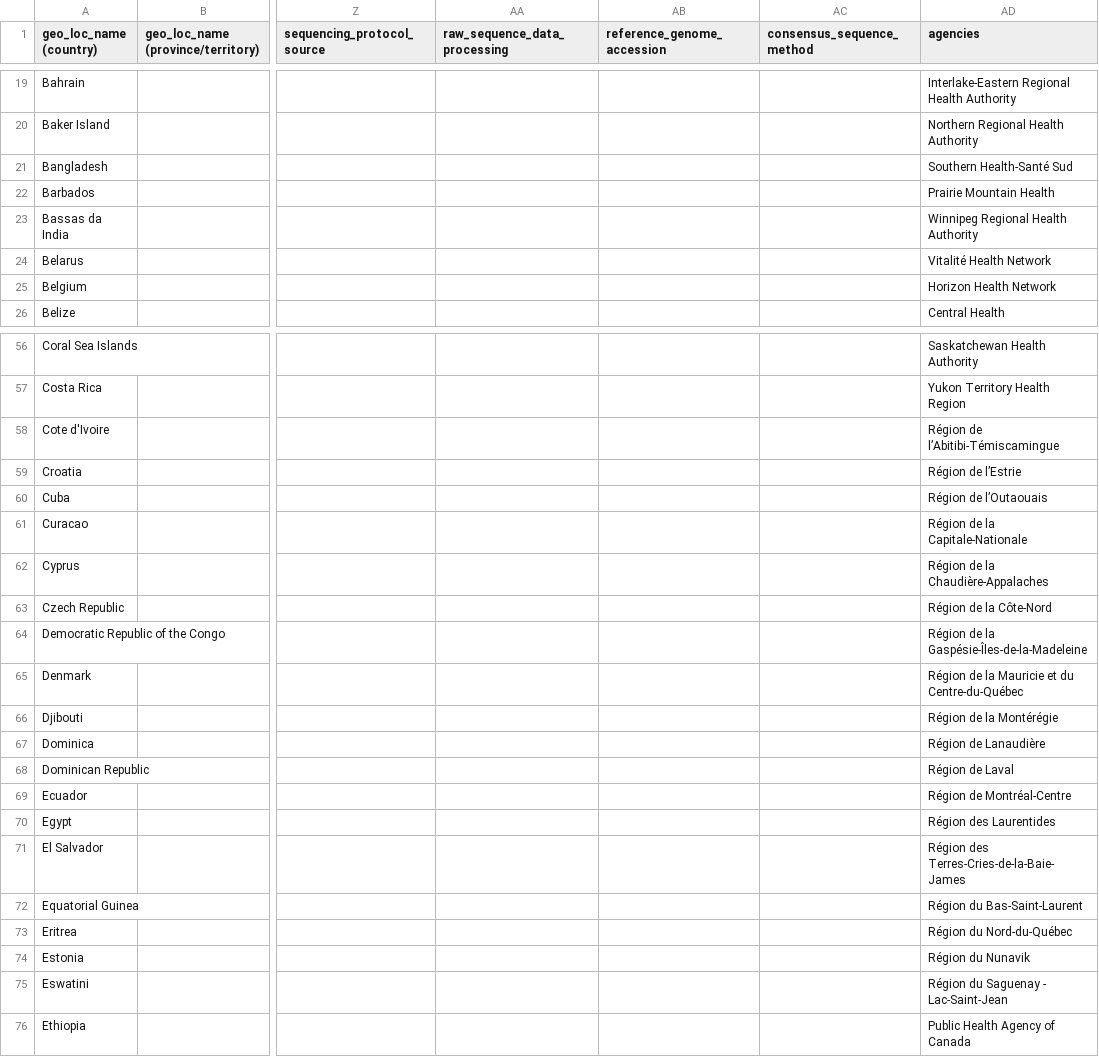
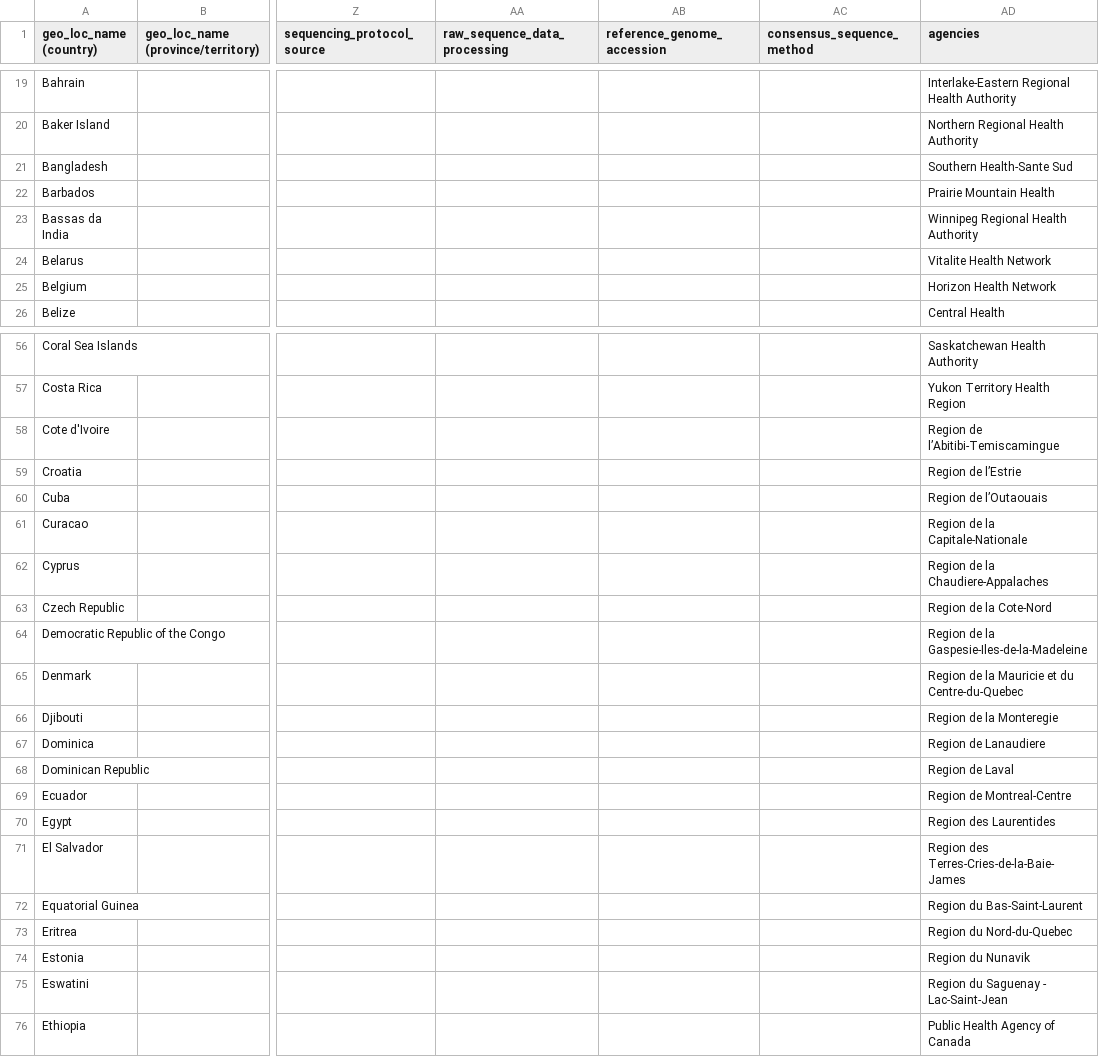
Before and after one commit to cmrn-rhi/DataGen-CanCOGeN, a CSV file: vocab-lists.csv, drawn as a sheet; only a part is shown, gaps mark what is left out; the diff names each change by its address in the sheet, - before the commit and + after, or states it on an @@ line.

Commit message:
update-1-5
Version: 1.5
COVID-19 Vocab Version #39
Date: 2020/06/10

- add category header row.
- removed accents from "agencies" entries in vocab-lists.csv.
- output saves to csv when using 'comma' delimiter and tsv when using 'tab' delimiter.
- removed 'test.csv' file.

```diff
--- a/vocab-lists.csv
+++ b/vocab-lists.csv
-AD21 (agencies): Southern Health-Santé Sud
+AD21 (agencies): Southern Health-Sante Sud
-AD24 (agencies): Vitalité Health Network
+AD24 (agencies): Vitalite Health Network
-AD58 (agencies): Région de l’Abitibi-Témiscamingue
+AD58 (agencies): Region de l’Abitibi-Temiscamingue
-AD59 (agencies): Région de l’Estrie
+AD59 (agencies): Region de l’Estrie
-AD60 (agencies): Région de l’Outaouais
+AD60 (agencies): Region de l’Outaouais
-AD61 (agencies): Région de la Capitale-Nationale
+AD61 (agencies): Region de la Capitale-Nationale
-AD62 (agencies): Région de la Chaudière-Appalaches
+AD62 (agencies): Region de la Chaudiere-Appalaches
-AD63 (agencies): Région de la Côte-Nord
+AD63 (agencies): Region de la Cote-Nord
-AD64 (agencies): Région de la Gaspésie-Îles-de-la-Madeleine
+AD64 (agencies): Region de la Gaspesie-Iles-de-la-Madeleine
-AD65 (agencies): Région de la Mauricie et du Centre-du-Québec
+AD65 (agencies): Region de la Mauricie et du Centre-du-Quebec
-AD66 (agencies): Région de la Montérégie
+AD66 (agencies): Region de la Monteregie
-AD67 (agencies): Région de Lanaudière
+AD67 (agencies): Region de Lanaudiere
-AD68 (agencies): Région de Laval
+AD68 (agencies): Region de Laval
-AD69 (agencies): Région de Montréal-Centre
+AD69 (agencies): Region de Montreal-Centre
-AD70 (agencies): Région des Laurentides
+AD70 (agencies): Region des Laurentides
-AD71 (agencies): Région des Terres-Cries-de-la-Baie-James
+AD71 (agencies): Region des Terres-Cries-de-la-Baie-James
-AD72 (agencies): Région du Bas-Saint-Laurent
+AD72 (agencies): Region du Bas-Saint-Laurent
-AD73 (agencies): Région du Nord-du-Québec
+AD73 (agencies): Region du Nord-du-Quebec
-AD74 (agencies): Région du Nunavik
+AD74 (agencies): Region du Nunavik
-AD75 (agencies): Région du Saguenay - Lac-Saint-Jean
+AD75 (agencies): Region du Saguenay - Lac-Saint-Jean
```
Also changed, not shown: 4 other files.
